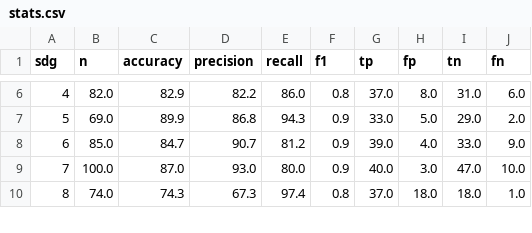
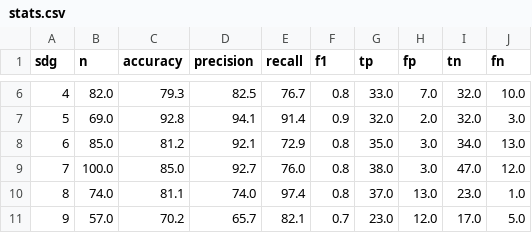
Before and after one commit to SDGClassification/benchmark, a CSV file: evaluations/aurora-sdg/stats.csv, drawn as a sheet; only a part is shown, gaps mark what is left out; the diff covers the shown part only; the diff names each change by its address in the sheet, - before the commit and + after, or states it on an @@ line.

```diff
--- a/evaluations/aurora-sdg/stats.csv
+++ b/evaluations/aurora-sdg/stats.csv
-C6 (accuracy): 82.9
+C6 (accuracy): 79.3
-D6 (precision): 82.2
+D6 (precision): 82.5
-E6 (recall): 86.0
+E6 (recall): 76.7
-G6 (tp): 37.0
+G6 (tp): 33.0
-H6 (fp): 8.0
+H6 (fp): 7.0
-I6 (tn): 31.0
+I6 (tn): 32.0
-J6 (fn): 6.0
+J6 (fn): 10.0
-C7 (accuracy): 89.9
+C7 (accuracy): 92.8
-D7 (precision): 86.8
+D7 (precision): 94.1
-E7 (recall): 94.3
+E7 (recall): 91.4
-G7 (tp): 33.0
+G7 (tp): 32.0
-H7 (fp): 5.0
+H7 (fp): 2.0
-I7 (tn): 29.0
+I7 (tn): 32.0
-J7 (fn): 2.0
+J7 (fn): 3.0
-C8 (accuracy): 84.7
+C8 (accuracy): 81.2
-D8 (precision): 90.7
+D8 (precision): 92.1
-E8 (recall): 81.2
+E8 (recall): 72.9
-F8:F9 (f1): 0.9
+F8:F9 (f1): 0.8
-G8 (tp): 39.0
+G8 (tp): 35.0
-H8 (fp): 4.0
+H8 (fp): 3.0
-I8 (tn): 33.0
+I8 (tn): 34.0
-J8 (fn): 9.0
+J8 (fn): 13.0
-C9 (accuracy): 87.0
+C9 (accuracy): 85.0
-D9 (precision): 93.0
+D9 (precision): 92.7
-E9 (recall): 80.0
+E9 (recall): 76.0
-G9 (tp): 40.0
+G9 (tp): 38.0
-J9 (fn): 10.0
+J9 (fn): 12.0
-C10 (accuracy): 74.3
+C10 (accuracy): 81.1
-D10 (precision): 67.3
+D10 (precision): 74.0
-H10 (fp): 18.0
+H10 (fp): 13.0
-I10 (tn): 18.0
+I10 (tn): 23.0
+row 11: 9 | 57.0 | 70.2 | 65.7 | 82.1 | 0.7 | 23.0 | 12.0 | 17.0 | 5.0
```
Also changed, not shown: 35 edited cells elsewhere in this file, evaluations/global-goals-directory/stats.csv, evaluations/llama-2/stats.csv, 29 other files.
